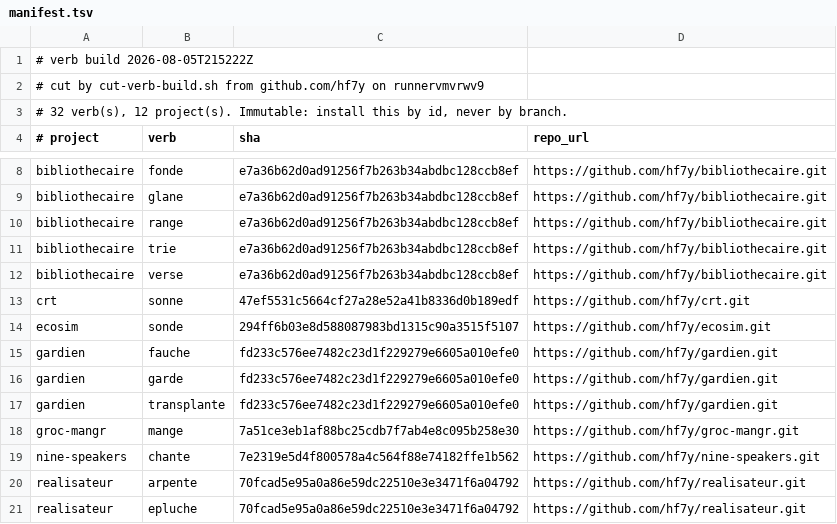
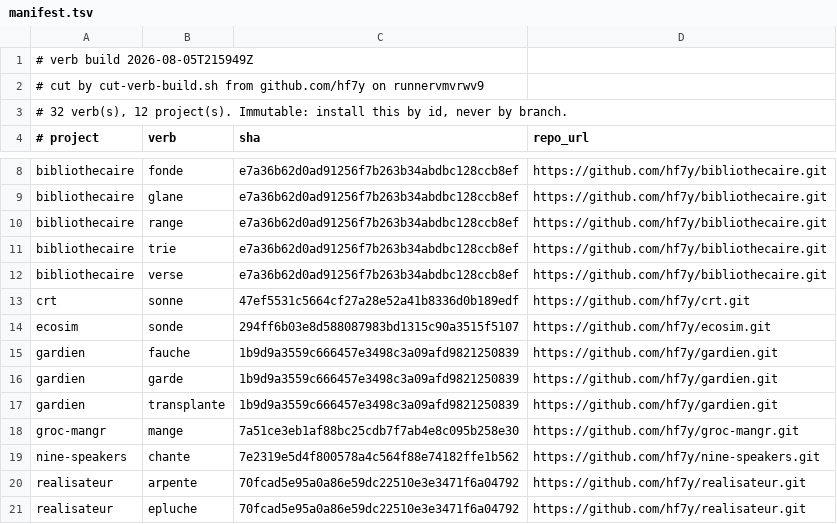
Before and after one commit to hf7y/verbs, a TSV file: manifest.tsv, drawn as a sheet; only a part is shown, gaps mark what is left out.

Commit message:
verb build 2026-08-05T215949Z: 32 verb(s)

```diff
--- a/manifest.tsv
+++ b/manifest.tsv
@@ -1,2 +1,2 @@
-# verb build 2026-08-05T215222Z
+# verb build 2026-08-05T215949Z
 # cut by cut-verb-build.sh from github.com/hf7y on runnervmvrwv9
@@ -14,5 +14,5 @@ crt	sonne	47ef5531c5664cf27a28e52a41b8336d0b189edf	https://github.com/hf7y/crt.g
 ecosim	sonde	294ff6b03e8d588087983bd1315c90a3515f5107	https://github.com/hf7y/ecosim.git
-gardien	fauche	fd233c576ee7482c23d1f229279e6605a010efe0	https://github.com/hf7y/gardien.git
-gardien	garde	fd233c576ee7482c23d1f229279e6605a010efe0	https://github.com/hf7y/gardien.git
-gardien	transplante	fd233c576ee7482c23d1f229279e6605a010efe0	https://github.com/hf7y/gardien.git
+gardien	fauche	1b9d9a3559c666457e3498c3a09afd9821250839	https://github.com/hf7y/gardien.git
+gardien	garde	1b9d9a3559c666457e3498c3a09afd9821250839	https://github.com/hf7y/gardien.git
+gardien	transplante	1b9d9a3559c666457e3498c3a09afd9821250839	https://github.com/hf7y/gardien.git
 groc-mangr	mange	7a51ce3eb1af88bc25cdb7f7ab4e8c095b258e30	https://github.com/hf7y/groc-mangr.git
```
Also changed, not shown: 2 other files.
